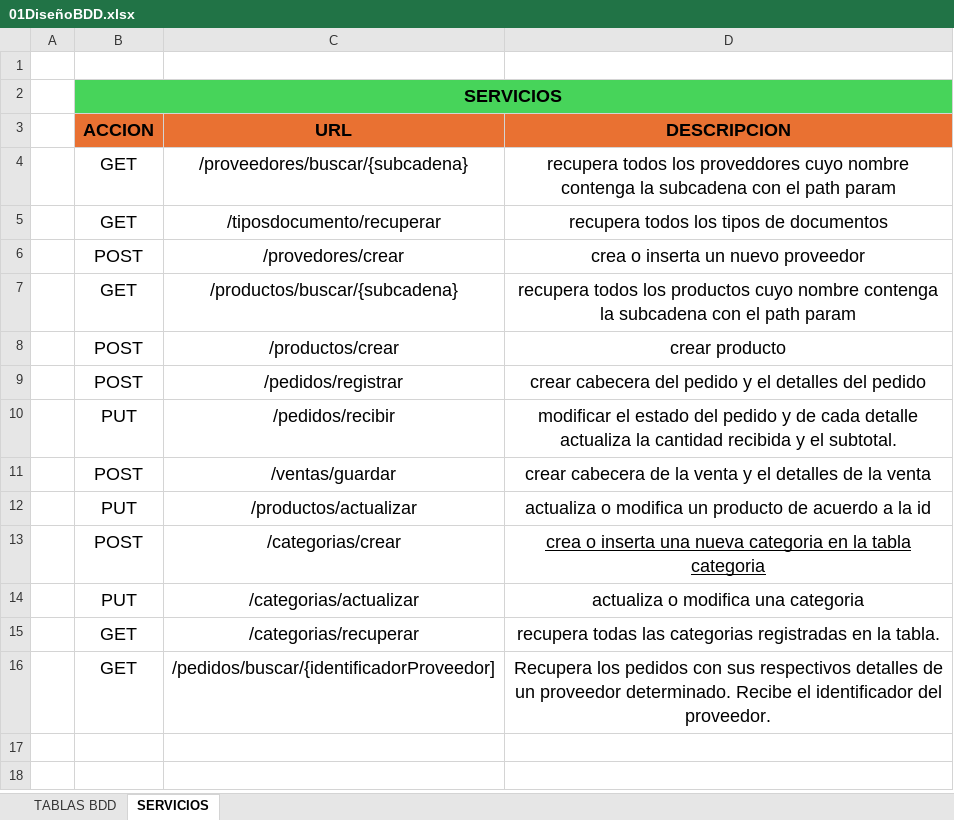
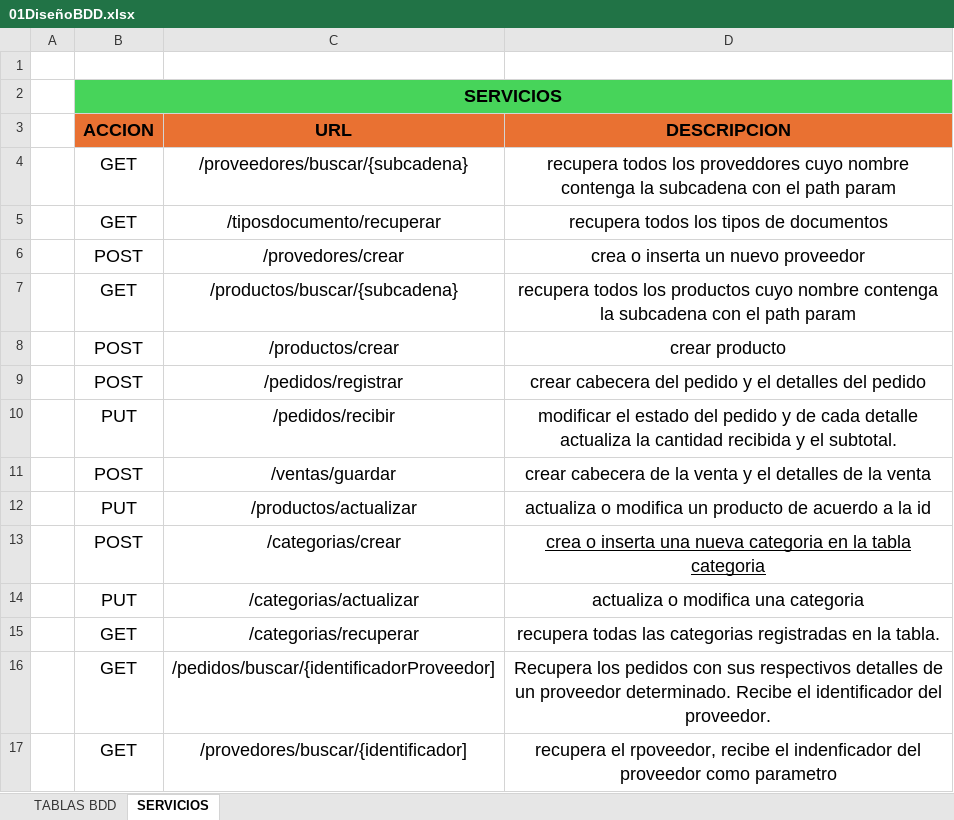
Before and after one commit to edwincusin/inventarioM3, an Excel workbook: Base de Datos/01DiseñoBDD.xlsx, sheet SERVICIOS, drawn as a sheet; values as stored, in another font and other column widths than the file's, no borders; the diff names each change by its address in the sheet, - before the commit and + after, or states it on an @@ line.

Commit message:
IMPLEMENTACION DE METODOS Y SERVICIOS PARA RECUPERAR PROVEEDOR CON IDENTIFICADOR || RETO 16 SERVICIOS VARIOS ||funciona ok

```diff
--- a/Base de Datos/01DiseñoBDD.xlsx (sheet SERVICIOS)
+++ b/Base de Datos/01DiseñoBDD.xlsx (sheet SERVICIOS)
+row 17:  | GET | /provedores/buscar/{identificador] | recupera el rpoveedor, recibe el indenficador del proveedor como parametro
```
Also changed, not shown: 11 other files.
